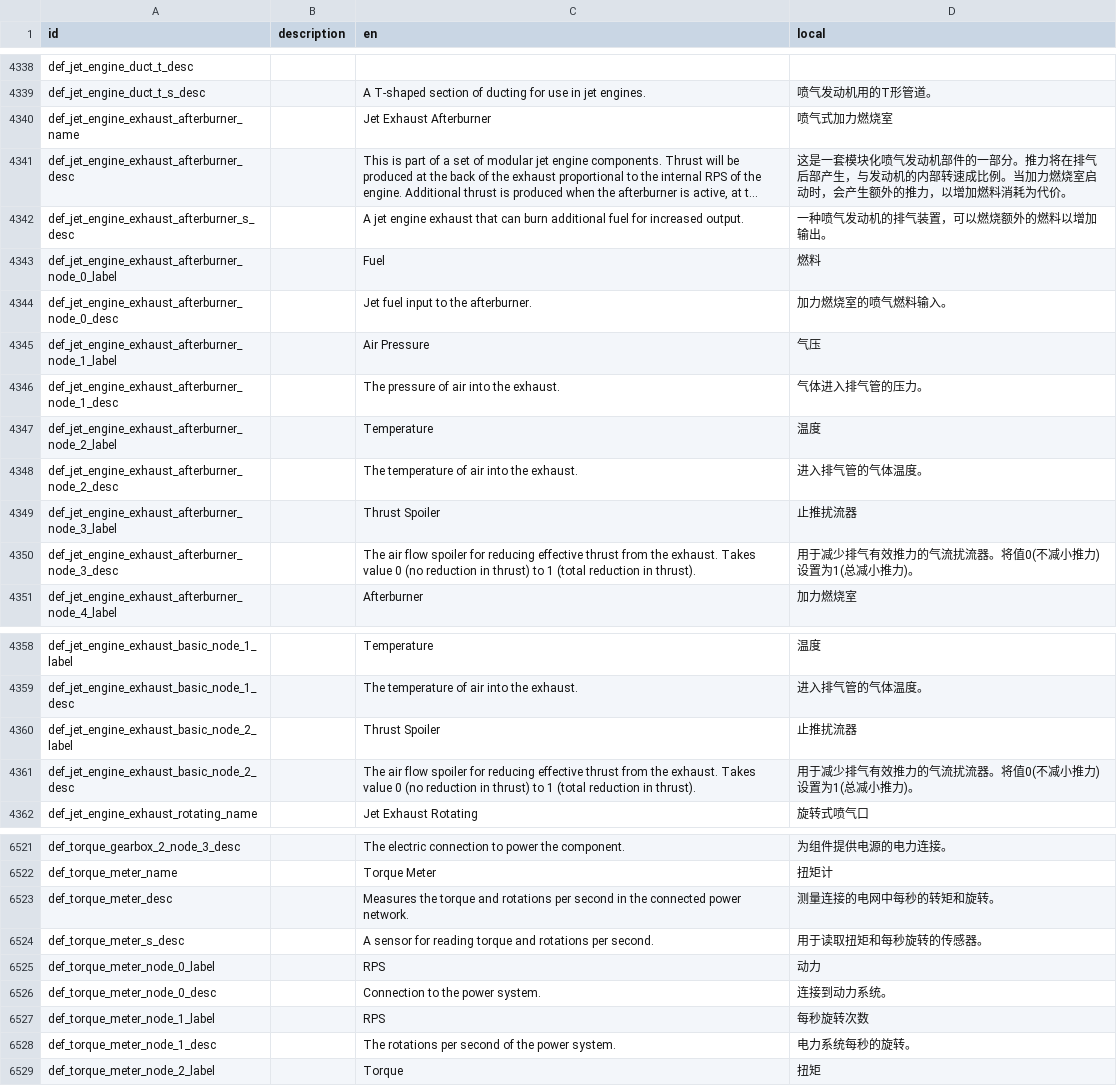
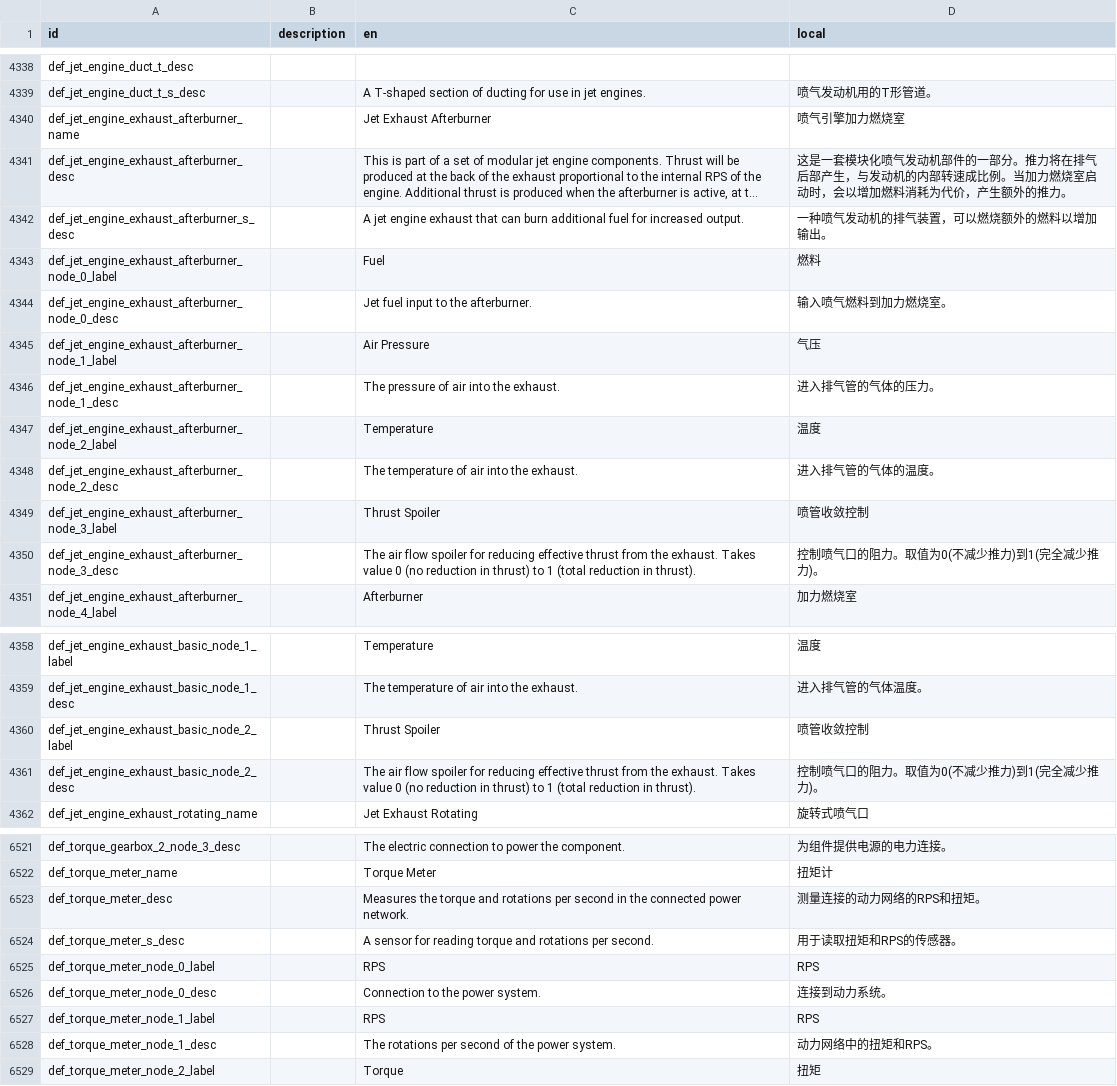
Before and after one commit to BKN46/stormworks-translate-chn, a TSV file: SimplifiedChinese.tsv, drawn as a sheet; only a part is shown, gaps mark what is left out; long unchanged cells end in …; the diff covers the shown part only; the diff names each change by its address in the sheet, - before the commit and + after, or states it on an @@ line.

```diff
--- a/SimplifiedChinese.tsv
+++ b/SimplifiedChinese.tsv
-D4340 (local): 喷气式加力燃烧室
+D4340 (local): 喷气引擎加力燃烧室
-D4341 (local): …动时，会产生额外的推力，以增加燃料消耗为代价。
+D4341 (local): …动时，会以增加燃料消耗为代价，产生额外的推力。
-D4344 (local): 加力燃烧室的喷气燃料输入。
+D4344 (local): 输入喷气燃料到加力燃烧室。
-D4346 (local): 气体进入排气管的压力。
+D4346 (local): 进入排气管的气体的压力。
-D4348 (local): 进入排气管的气体温度。
+D4348 (local): 进入排气管的气体的温度。
-D4349 (local): 止推扰流器
+D4349 (local): 喷管收敛控制
-D4350 (local): 用于减少排气有效推力的气流扰流器。将值0(不减小推力)设置为1(总减小推力)。
+D4350 (local): 控制喷气口的阻力。取值为0(不减少推力)到1(完全减少推力)。
-D4360 (local): 止推扰流器
+D4360 (local): 喷管收敛控制
-D4361 (local): 用于减少排气有效推力的气流扰流器。将值0(不减小推力)设置为1(总减小推力)。
+D4361 (local): 控制喷气口的阻力。取值为0(不减少推力)到1(完全减少推力)。
-D6523 (local): 测量连接的电网中每秒的转矩和旋转。
+D6523 (local): 测量连接的动力网络的RPS和扭矩。
-D6524 (local): 用于读取扭矩和每秒旋转的传感器。
+D6524 (local): 用于读取扭矩和RPS的传感器。
-D6525 (local): 动力
+D6525 (local): RPS
-D6527 (local): 每秒旋转次数
+D6527 (local): RPS
-D6528 (local): 电力系统每秒的旋转。
+D6528 (local): 动力网络中的扭矩和RPS。
```
Also changed, not shown: 110 edited cells elsewhere in this file.
